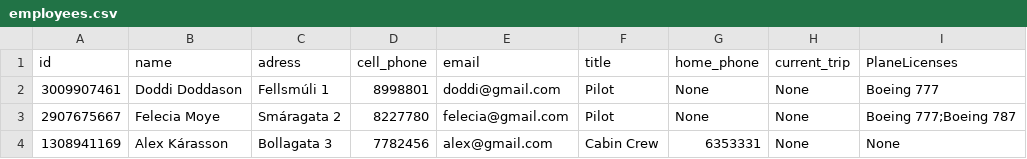
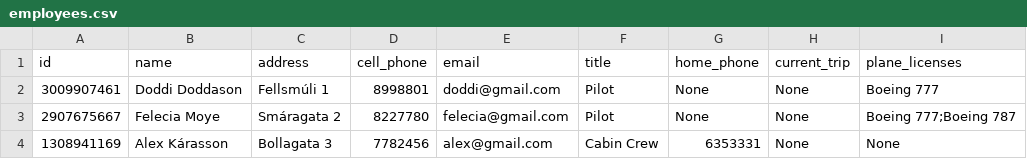
Before and after one commit to FuadPoroshtica/T-113-VLN1-H30, a CSV file: Source/files/employees.csv, drawn as a sheet.

Commit message:
attempting to fix employees

```diff
--- a/Source/files/employees.csv
+++ b/Source/files/employees.csv
@@ -1,2 +1,2 @@
-id,name,adress,cell_phone,email,title,home_phone,current_trip,PlaneLicenses
+id,name,address,cell_phone,email,title,home_phone,current_trip,plane_licenses
 3009907461,Doddi Doddason,Fellsmúli 1,8998801,doddi@gmail.com,Pilot,None,None,Boeing 777
```
Also changed, not shown: 3 other files.
